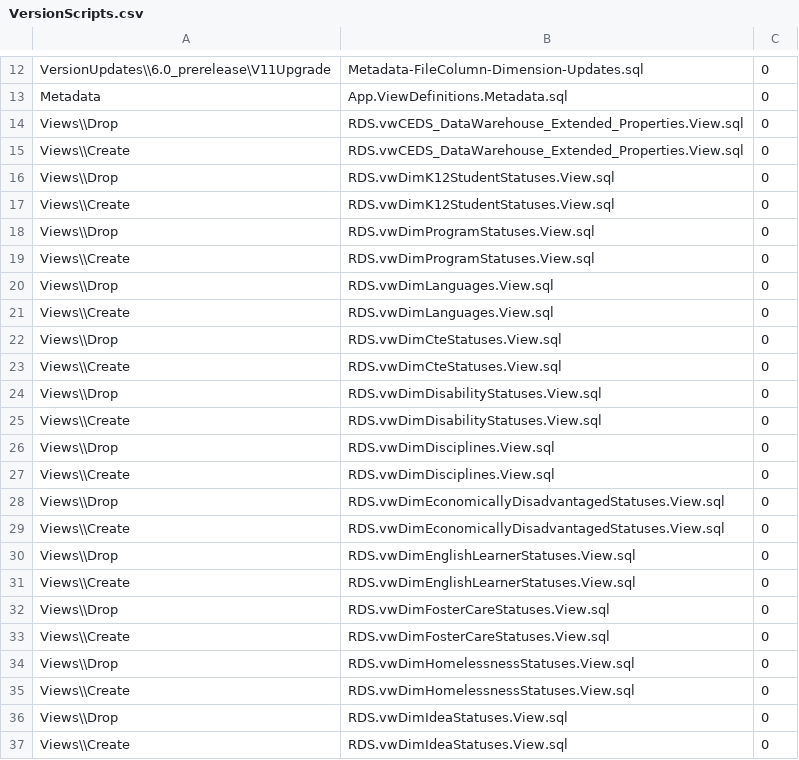
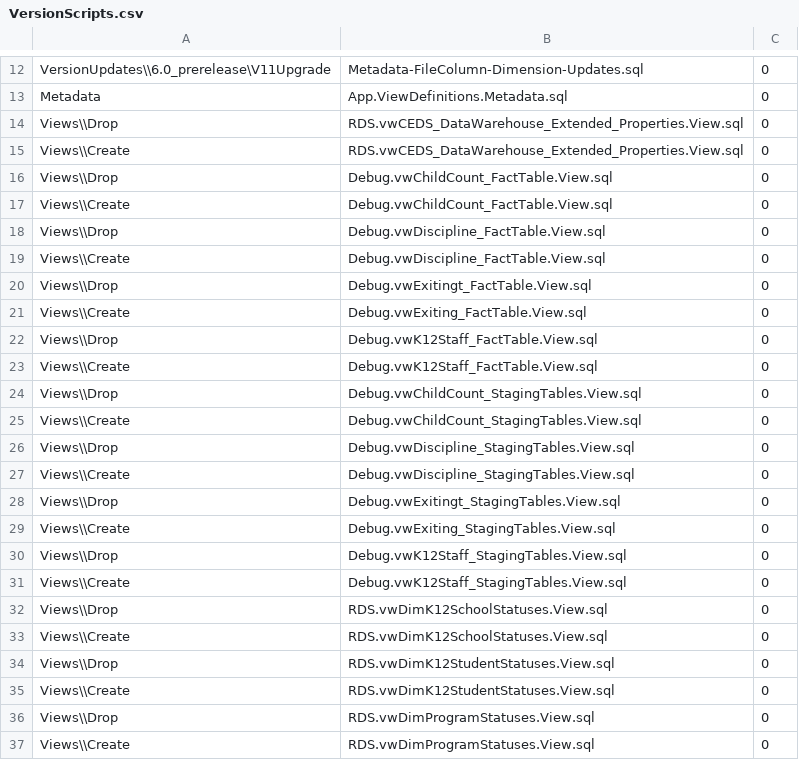
Before and after one commit to CEDS-Collaborative-Exchange/Generate, a CSV file: generate.database/VersionUpdates/6.0_prerelease/VersionScripts.csv, drawn as a sheet; only a part is shown, gaps mark what is left out; the shorter side is filled out with more unchanged rows; the diff names each change by its address in the sheet, - before the commit and + after, or states it on an @@ line.

Commit message:
forgot version scripts for the view changes

```diff
--- a/generate.database/VersionUpdates/6.0_prerelease/VersionScripts.csv
+++ b/generate.database/VersionUpdates/6.0_prerelease/VersionScripts.csv
+row 16: Views\\Drop | Debug.vwChildCount_FactTable.View.sql | 0
+row 17: Views\\Create | Debug.vwChildCount_FactTable.View.sql | 0
+row 18: Views\\Drop | Debug.vwDiscipline_FactTable.View.sql | 0
+row 19: Views\\Create | Debug.vwDiscipline_FactTable.View.sql | 0
+row 20: Views\\Drop | Debug.vwExitingt_FactTable.View.sql | 0
+row 21: Views\\Create | Debug.vwExiting_FactTable.View.sql | 0
+row 22: Views\\Drop | Debug.vwK12Staff_FactTable.View.sql | 0
+row 23: Views\\Create | Debug.vwK12Staff_FactTable.View.sql | 0
+row 24: Views\\Drop | Debug.vwChildCount_StagingTables.View.sql | 0
+row 25: Views\\Create | Debug.vwChildCount_StagingTables.View.sql | 0
+row 26: Views\\Drop | Debug.vwDiscipline_StagingTables.View.sql | 0
+row 27: Views\\Create | Debug.vwDiscipline_StagingTables.View.sql | 0
+row 28: Views\\Drop | Debug.vwExitingt_StagingTables.View.sql | 0
+row 29: Views\\Create | Debug.vwExiting_StagingTables.View.sql | 0
+row 30: Views\\Drop | Debug.vwK12Staff_StagingTables.View.sql | 0
+row 31: Views\\Create | Debug.vwK12Staff_StagingTables.View.sql | 0
+row 32: Views\\Drop | RDS.vwDimK12SchoolStatuses.View.sql | 0
+row 33: Views\\Create | RDS.vwDimK12SchoolStatuses.View.sql | 0
```
